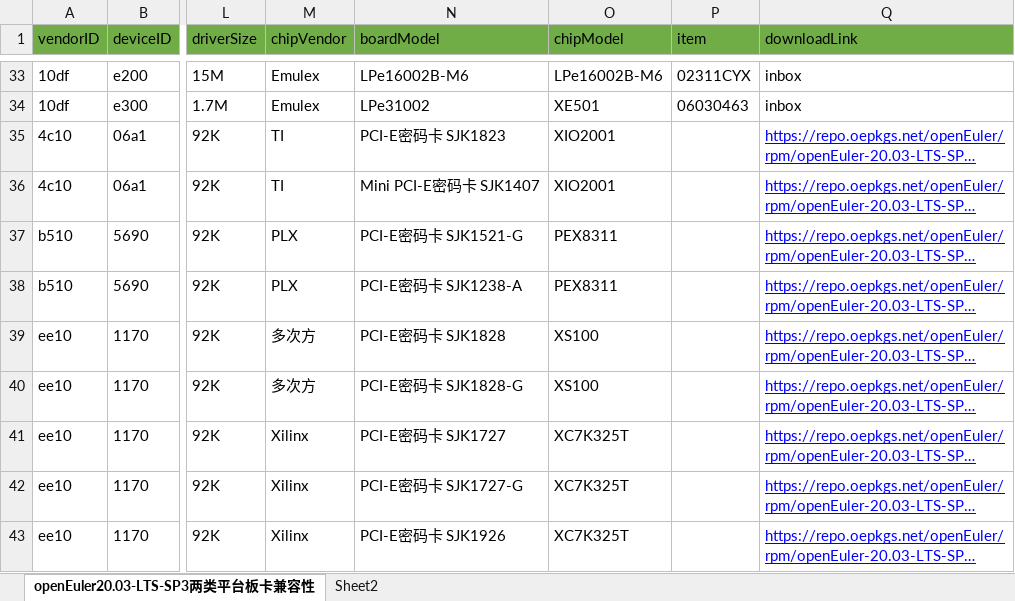
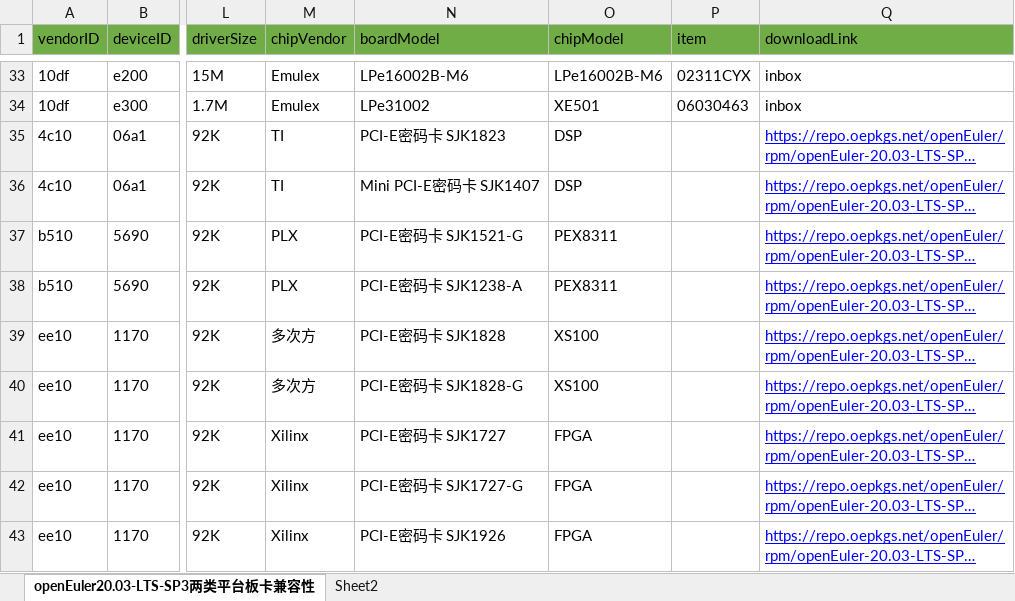
Before and after one commit to openeuler-mirror/website-v2, an Excel workbook: data/compatibility/openEuler20.03-LTS-SP3上两类平台板卡兼容清单.xlsx, sheet openEuler20.03-LTS-SP3两类平台板卡兼容性, drawn as a sheet; only a part is shown, gaps mark what is left out; long unchanged cells end in …; values as stored, in another font and other column widths than the file's, no borders; the diff covers the shown part only; the diff names each change by its address in the sheet, - before the commit and + after, or states it on an @@ line.

```diff
--- a/data/compatibility/openEuler20.03-LTS-SP3上两类平台板卡兼容清单.xlsx (sheet openEuler20.03-LTS-SP3两类平台板卡兼容性)
+++ b/data/compatibility/openEuler20.03-LTS-SP3上两类平台板卡兼容清单.xlsx (sheet openEuler20.03-LTS-SP3两类平台板卡兼容性)
-O35:O36 (chipModel): XIO2001
+O35:O36 (chipModel): DSP
-O41:O43 (chipModel): XC7K325T
+O41:O43 (chipModel): FPGA
```
Also changed, not shown: 27 edited cells elsewhere in this sheet, 4 other files.
